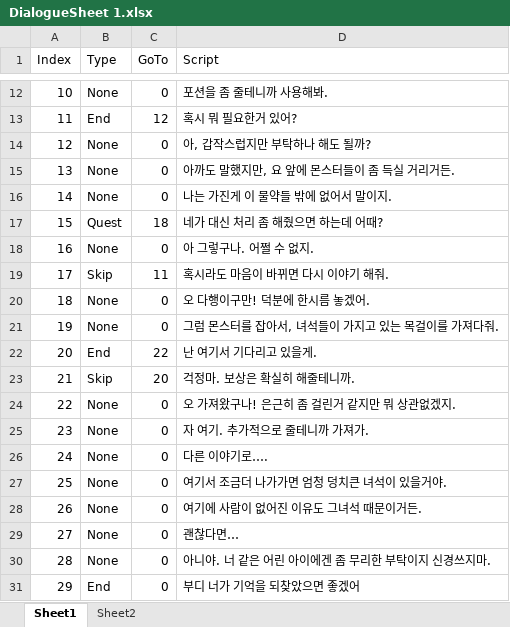
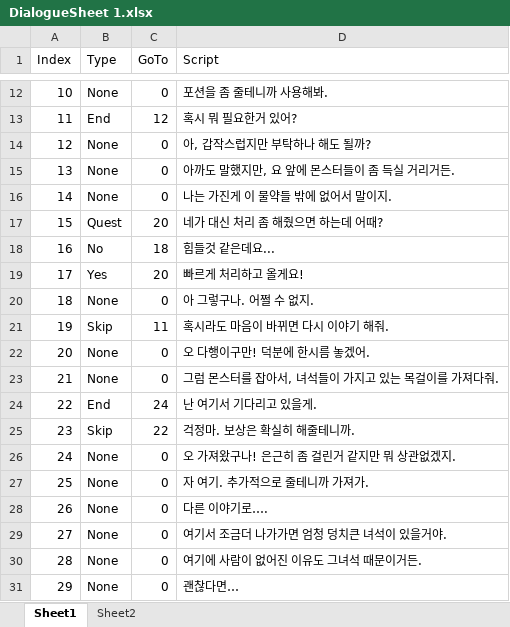
Before and after one commit to sunkyuJang/RPGGame, an Excel workbook: Assets/Resources/Model/NPC/TownNPC/DialogueSheet 1.xlsx, sheet Sheet1, drawn as a sheet; only a part is shown, gaps mark what is left out; the shorter side is filled out with more unchanged rows; values as stored, in another font and other column widths than the file's, no borders; addresses are those after the commit; the diff names each change by its address in the sheet, - before the commit and + after, or states it on an @@ line.

```diff
--- a/Assets/Resources/Model/NPC/TownNPC/DialogueSheet 1.xlsx (sheet Sheet1)
+++ b/Assets/Resources/Model/NPC/TownNPC/DialogueSheet 1.xlsx (sheet Sheet1)
-C17 (GoTo): 18
+C17 (GoTo): 20
+row 18: 16 | No | 18 | 힘들것 같은데요...
+row 19: 17 | Yes | 20 | 빠르게 처리하고 올게요!
@@ column A (Index) renumbered from row 20 down @@
-C24 (GoTo): 22
+C24 (GoTo): 24
-C25 (GoTo): 20
+C25 (GoTo): 22
```
Also changed, not shown: sheet Sheet2, Assets/02Script/Manager/QuestManager/QuestSheet.xlsx, 29 other files.
